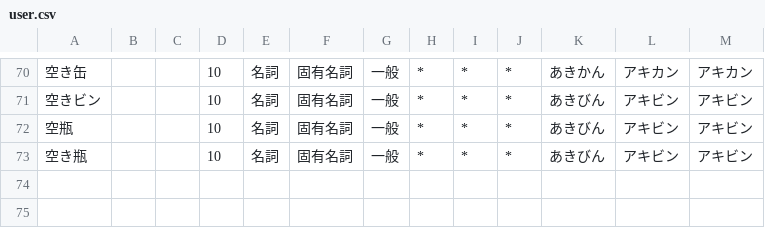
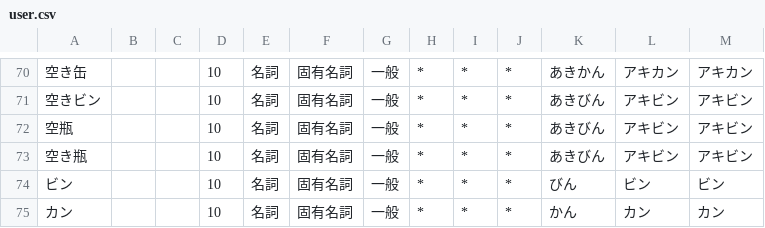
Before and after one commit to quotto/throwtrash-compare-api, a CSV file: user.csv, drawn as a sheet; only a part is shown, gaps mark what is left out; the diff names each change by its address in the sheet, - before the commit and + after, or states it on an @@ line.

```diff
--- a/user.csv
+++ b/user.csv
+row 74: ビン |  |  | 10 | 名詞 | 固有名詞 | 一般 | * | * | * | びん | ビン | ビン
+row 75: カン |  |  | 10 | 名詞 | 固有名詞 | 一般 | * | * | * | かん | カン | カン
```
Also changed, not shown: 1 other file.
